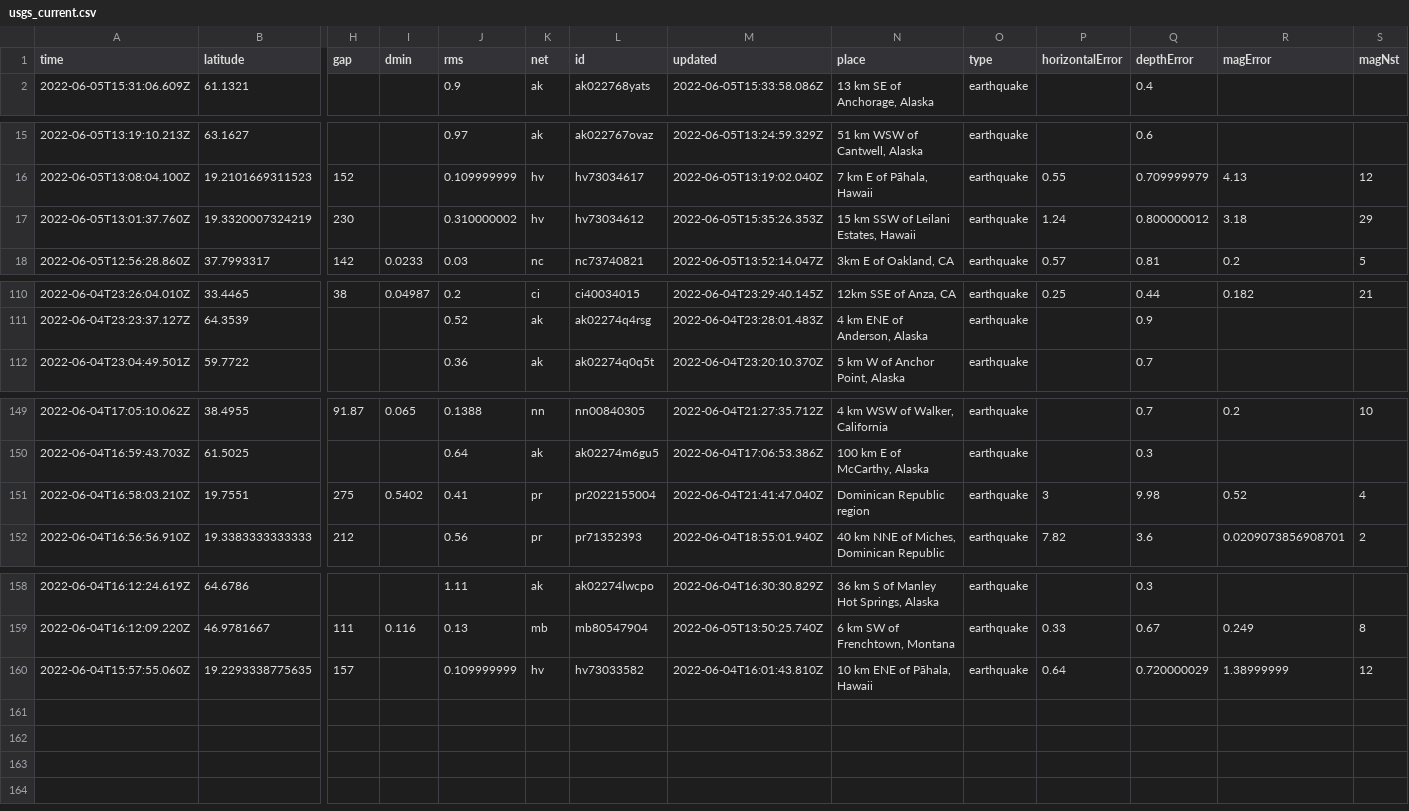
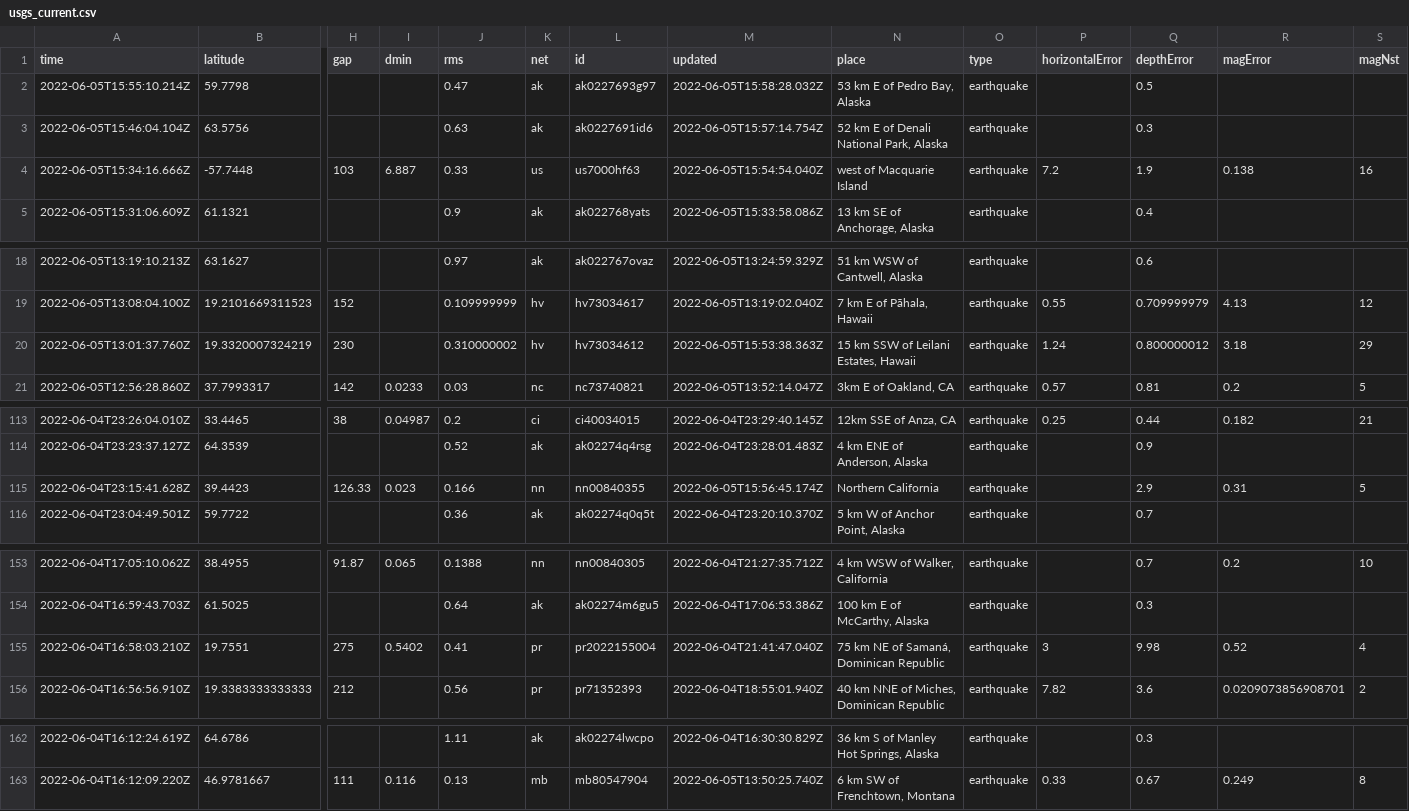
Before and after one commit to LauriNuoska/NICARharjoitus, a CSV file: usgs_current.csv, drawn as a sheet; only a part is shown, gaps mark what is left out; removed rows and columns are numbered as before the commit, all else as after; rows hold the shown columns only; the diff names each change by its address in the sheet, - before the commit and + after, or states it on an @@ line.

```diff
--- a/usgs_current.csv
+++ b/usgs_current.csv
+row 2: 2022-06-05T15:55:10.214Z | 59.7798 |  |  | 0.47 | ak | ak0227693g97 | 2022-06-05T15:58:28.032Z | 53 km E of Pedro Bay, Alaska | earthquake |  | 0.5
+row 3: 2022-06-05T15:46:04.104Z | 63.5756 |  |  | 0.63 | ak | ak0227691id6 | 2022-06-05T15:57:14.754Z | 52 km E of Denali National Park, Alaska | earthquake |  | 0.3
+row 4: 2022-06-05T15:34:16.666Z | -57.7448 | 103 | 6.887 | 0.33 | us | us7000hf63 | 2022-06-05T15:54:54.040Z | west of Macquarie Island | earthquake | 7.2 | 1.9 | 0.138 | 16
-M20 (updated): 2022-06-05T15:35:26.353Z
+M20 (updated): 2022-06-05T15:53:38.363Z
+row 115: 2022-06-04T23:15:41.628Z | 39.4423 | 126.33 | 0.023 | 0.166 | nn | nn00840355 | 2022-06-05T15:56:45.174Z | Northern California | earthquake |  | 2.9 | 0.31 | 5
-N155 (place): Dominican Republic region
+N155 (place): 75 km NE of Samaná, Dominican Republic
-row 160: 2022-06-04T15:57:55.060Z | 19.2293338775635 | 157 |  | 0.109999999 | hv | hv73033582 | 2022-06-04T16:01:43.810Z | 10 km ENE of Pāhala, Hawaii | earthquake | 0.64 | 0.720000029 | 1.38999999 | 12
```
